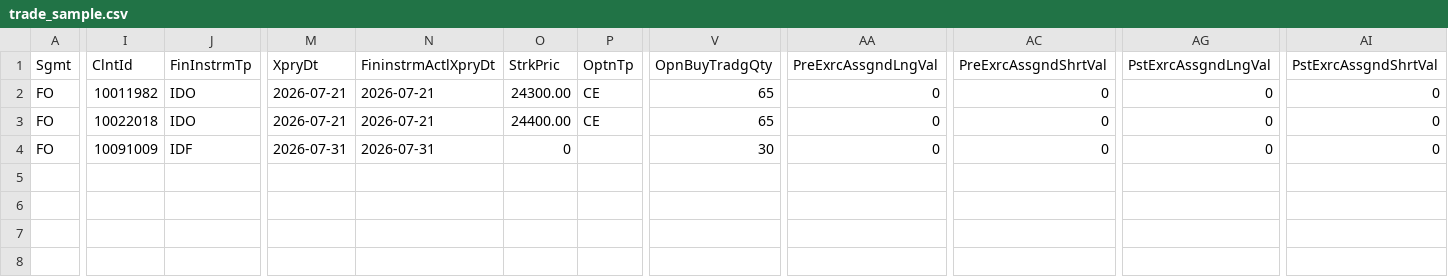
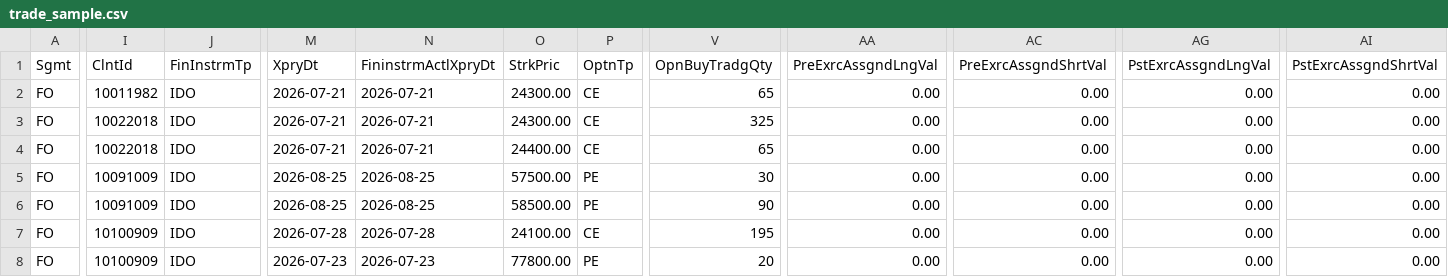
Before and after one commit to NaviaAI-Projects/ClientIQ, a CSV file: frontend/public/samples/trade_sample.csv, drawn as a sheet; only a part is shown, gaps mark what is left out; addresses are those after the commit; rows hold the shown columns only; the diff covers the shown part only; the diff names each change by its address in the sheet, - before the commit and + after, or states it on an @@ line.

Commit message:
Clear invalid-format message + verified samples

```diff
--- a/frontend/public/samples/trade_sample.csv
+++ b/frontend/public/samples/trade_sample.csv
-AA2 (PreExrcAssgndLngVal): 0
+AA2 (PreExrcAssgndLngVal): 0.00
-AC2 (PreExrcAssgndShrtVal): 0
+AC2 (PreExrcAssgndShrtVal): 0.00
-AG2 (PstExrcAssgndLngVal): 0
+AG2 (PstExrcAssgndLngVal): 0.00
-AI2 (PstExrcAssgndShrtVal): 0
+AI2 (PstExrcAssgndShrtVal): 0.00
+row 3: FO | 10022018 | IDO | 2026-07-21 | 2026-07-21 | 24300.00 | CE | 325 | 0.00 | 0.00 | 0.00 | 0.00
-AA4 (PreExrcAssgndLngVal): 0
+AA4 (PreExrcAssgndLngVal): 0.00
-AC4 (PreExrcAssgndShrtVal): 0
+AC4 (PreExrcAssgndShrtVal): 0.00
-AG4 (PstExrcAssgndLngVal): 0
+AG4 (PstExrcAssgndLngVal): 0.00
-AI4 (PstExrcAssgndShrtVal): 0
+AI4 (PstExrcAssgndShrtVal): 0.00
+row 5: FO | 10091009 | IDO | 2026-08-25 | 2026-08-25 | 57500.00 | PE | 30 | 0.00 | 0.00 | 0.00 | 0.00
+row 6: FO | 10091009 | IDO | 2026-08-25 | 2026-08-25 | 58500.00 | PE | 90 | 0.00 | 0.00 | 0.00 | 0.00
-I7 (ClntId): 10091009
+I7 (ClntId): 10100909
-J7 (FinInstrmTp): IDF
+J7 (FinInstrmTp): IDO
-M7 (XpryDt): 2026-07-31
+M7 (XpryDt): 2026-07-28
-N7 (FininstrmActlXpryDt): 2026-07-31
+N7 (FininstrmActlXpryDt): 2026-07-28
-O7 (StrkPric): 0
+O7 (StrkPric): 24100.00
-P7 (OptnTp): (empty)
+P7 (OptnTp): CE
-V7 (OpnBuyTradgQty): 30
+V7 (OpnBuyTradgQty): 195
-AA7 (PreExrcAssgndLngVal): 0
+AA7 (PreExrcAssgndLngVal): 0.00
-AC7 (PreExrcAssgndShrtVal): 0
+AC7 (PreExrcAssgndShrtVal): 0.00
-AG7 (PstExrcAssgndLngVal): 0
+AG7 (PstExrcAssgndLngVal): 0.00
-AI7 (PstExrcAssgndShrtVal): 0
+AI7 (PstExrcAssgndShrtVal): 0.00
+row 8: FO | 10100909 | IDO | 2026-07-23 | 2026-07-23 | 77800.00 | PE | 20 | 0.00 | 0.00 | 0.00 | 0.00
```
Also changed, not shown: 5 edited cells elsewhere in this file, 6 other files.
